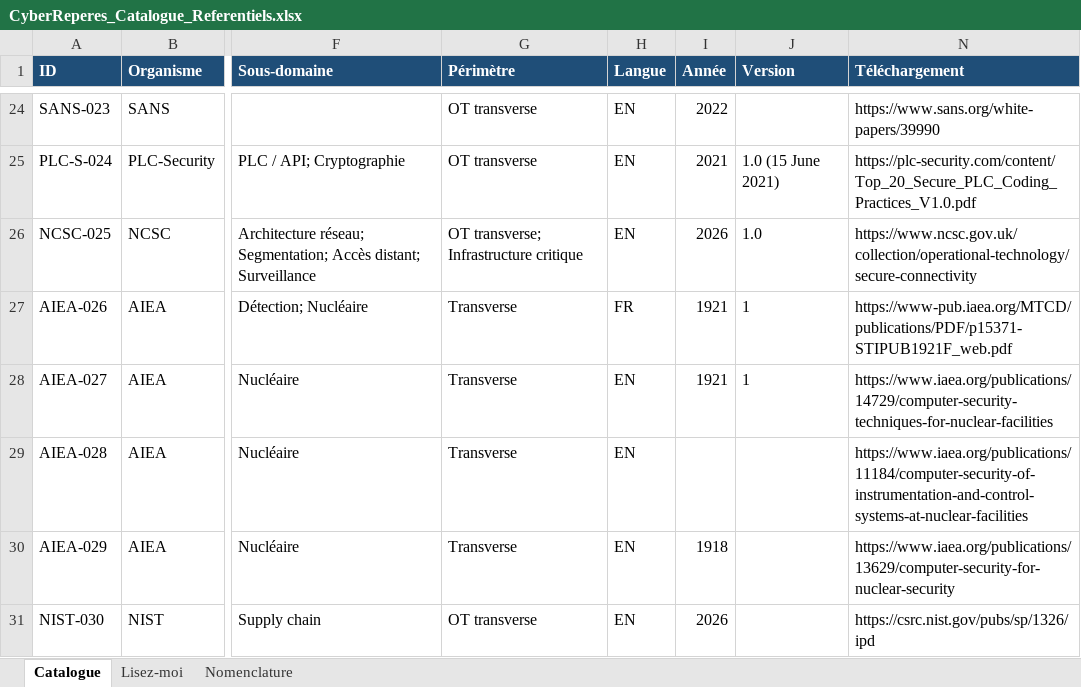
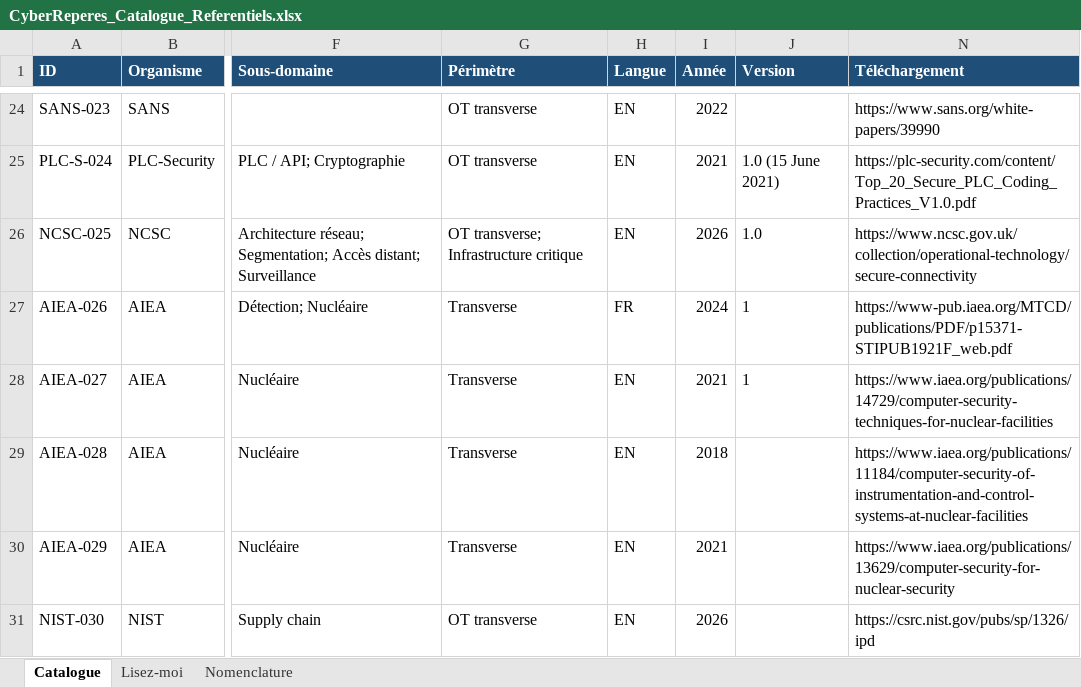
Before and after one commit to Cybrep/cyberreperes.github.io, an Excel workbook: downloads/CyberReperes_Catalogue_Referentiels.xlsx, sheet Catalogue, drawn as a sheet; only a part is shown, gaps mark what is left out; values as stored, in another font and other column widths than the file's, no borders; charts and pictures not drawn; the diff covers the shown part only; the diff names each change by its address in the sheet, - before the commit and + after, or states it on an @@ line.

```diff
--- a/downloads/CyberReperes_Catalogue_Referentiels.xlsx (sheet Catalogue)
+++ b/downloads/CyberReperes_Catalogue_Referentiels.xlsx (sheet Catalogue)
-I27 (Année): 1921
+I27 (Année): 2024
-I28 (Année): 1921
+I28 (Année): 2021
-I29 (Année): (empty)
+I29 (Année): 2018
-I30 (Année): 1918
+I30 (Année): 2021
```
Also changed, not shown: 1 removed row and 8 edited cells elsewhere in this sheet, hidden cells, charts or pictures, downloads/CyberReperes_Catalogue_Methodes.xlsx, downloads/CyberReperes_Catalogue_Normes.xlsx, 10 other files.
